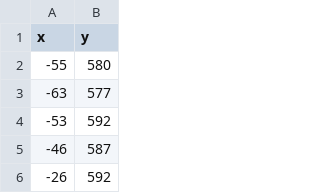
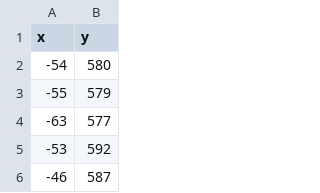
Before and after one commit to dela9116/Mixed_File_Types_GIT, a CSV file: MagData.csv, drawn as a sheet; only a part is shown; the shorter side is filled out with more unchanged rows.

```diff
--- a/MagData.csv
+++ b/MagData.csv
@@ -1,3 +1,4 @@
 x,y
--55,580
+-54,580
+-55,579
 -63,577
```
Also changed, not shown: Team Member Request - 3153 Sp23.csv, 2 other files.
